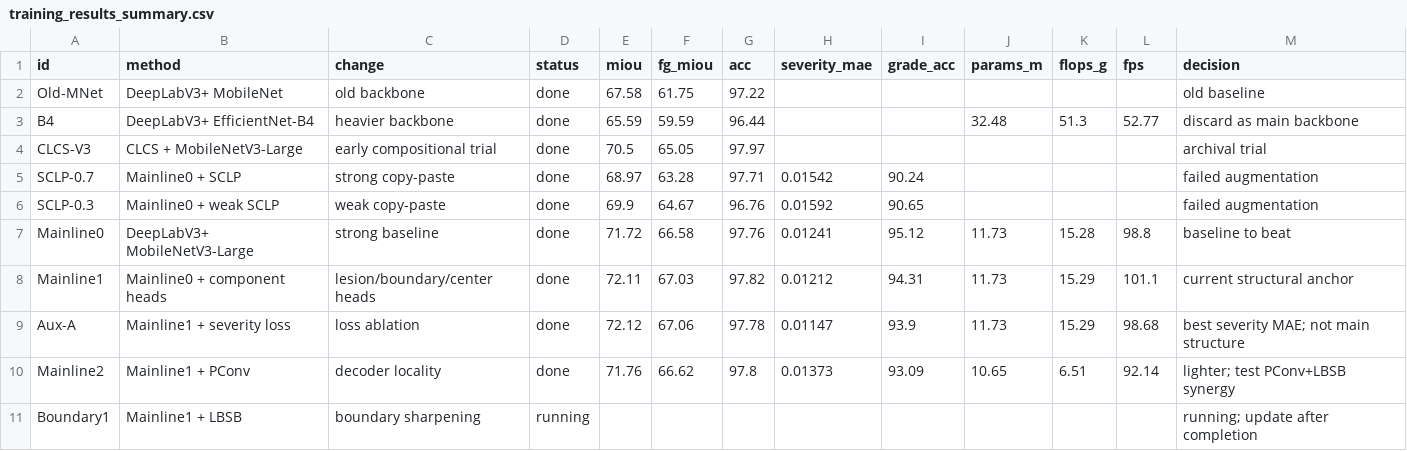
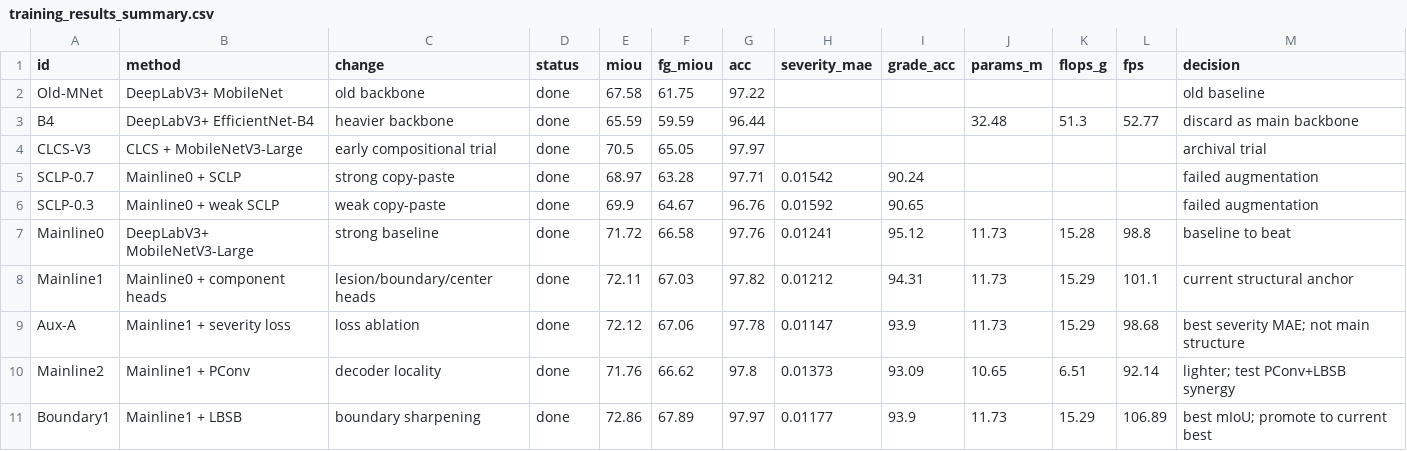
Before and after one commit to yezi56/SCLA-Net-ATLDSD, a CSV file: outputs/atldsd/summary/training_results_summary.csv, drawn as a sheet.

Commit message:
Record LBSB boundary experiment results

```diff
--- a/outputs/atldsd/summary/training_results_summary.csv
+++ b/outputs/atldsd/summary/training_results_summary.csv
@@ -10,2 +10,2 @@ Aux-A,Mainline1 + severity loss,loss ablation,done,72.12,67.06,97.78,0.01147,93.
 Mainline2,Mainline1 + PConv,decoder locality,done,71.76,66.62,97.8,0.01373,93.09,10.65,6.51,92.14,lighter; test PConv+LBSB synergy
-Boundary1,Mainline1 + LBSB,boundary sharpening,running,,,,,,,,,running; update after completion
+Boundary1,Mainline1 + LBSB,boundary sharpening,done,72.86,67.89,97.97,0.01177,93.9,11.73,15.29,106.89,best mIoU; promote to current best
```
Also changed, not shown: 9 other files.
